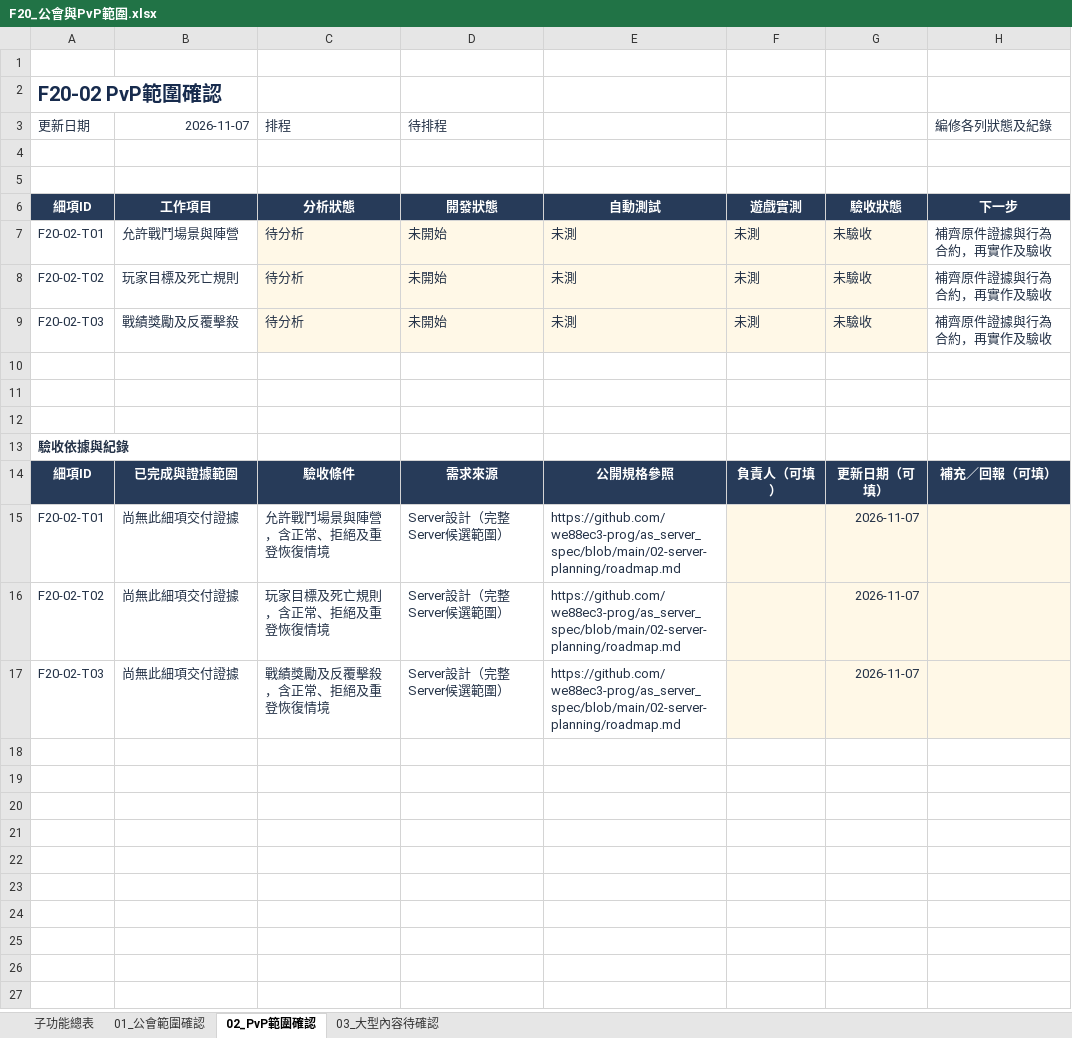
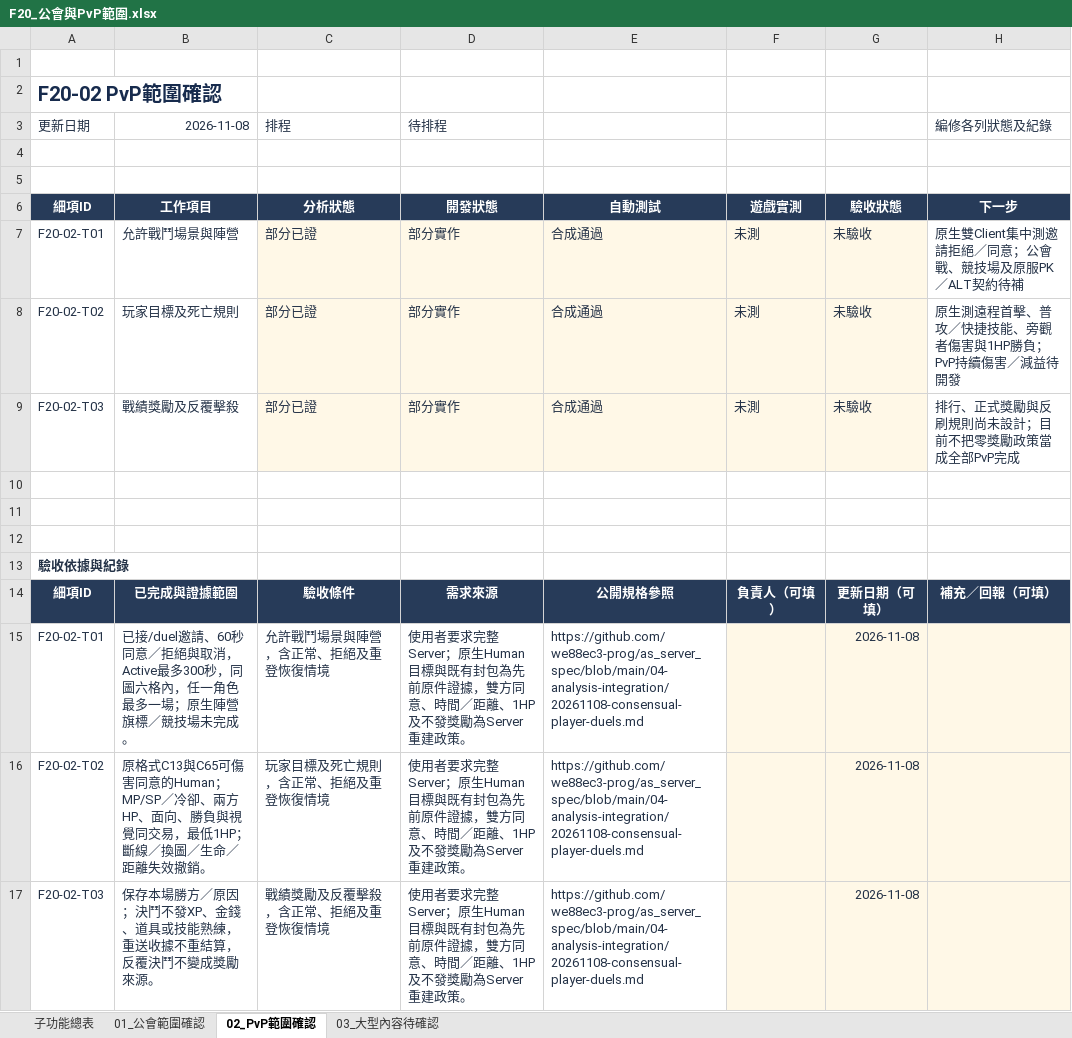
Before and after one commit to we88ec3-prog/as_server_spec, an Excel workbook: 06-development-tracking/details/F20_公會與PvP範圍.xlsx, sheet 02_PvP範圍確認, drawn as a sheet; values as stored, in another font and other column widths than the file's, no borders; conditional formats and table styles not drawn; the diff names each change by its address in the sheet, - before the commit and + after, or states it on an @@ line.

Commit message:
Specify consensual player duels and track PvP development progress

```diff
--- a/06-development-tracking/details/F20_公會與PvP範圍.xlsx (sheet 02_PvP範圍確認)
+++ b/06-development-tracking/details/F20_公會與PvP範圍.xlsx (sheet 02_PvP範圍確認)
-B3: 2026-11-07
+B3: 2026-11-08
-C7:C9 (排程): 待分析
+C7:C9 (排程): 部分已證
-D7:D9 (待排程): 未開始
+D7:D9 (待排程): 部分實作
-E7:E9: 未測
+E7:E9: 合成通過
-H7 (編修各列狀態及紀錄): 補齊原件證據與行為合約，再實作及驗收
+H7 (編修各列狀態及紀錄): 原生雙Client集中測邀請拒絕／同意；公會戰、競技場及原服PK／ALT契約待補
-H8 (編修各列狀態及紀錄): 補齊原件證據與行為合約，再實作及驗收
+H8 (編修各列狀態及紀錄): 原生測遠程首擊、普攻／快捷技能、旁觀者傷害與1HP勝負；PvP持續傷害／減益待開發
-H9 (編修各列狀態及紀錄): 補齊原件證據與行為合約，再實作及驗收
+H9 (編修各列狀態及紀錄): 排行、正式獎勵與反刷規則尚未設計；目前不把零獎勵政策當成全部PvP完成
-B15 (2026-11-08): 尚無此細項交付證據
+B15 (2026-11-08): 已接/duel邀請、60秒同意／拒絕與取消，Active最多300秒，同圖六格內，任一角色最多一場；原生陣營旗標／競技場未完成。
-D15:D17 (待排程): Server設計（完整Server候選範圍）
+D15:D17 (待排程): 使用者要求完整Server；原生Human目標與既有封包為先前原件證據，雙方同意、時間／距離、1HP及不發獎勵為Server重建政策。
-E15:E17: https://github.com/we88ec3-prog/as_server_spec/blob/main/02-server-planning/roadmap.md
+E15:E17: https://github.com/we88ec3-prog/as_server_spec/blob/main/04-analysis-integration/20261108-consensual-player-duels.md
-G15:G17: 2026-11-07
+G15:G17: 2026-11-08
-B16 (2026-11-08): 尚無此細項交付證據
+B16 (2026-11-08): 原格式C13與C65可傷害同意的Human；MP/SP／冷卻、兩方HP、面向、勝負與視覺同交易，最低1HP；斷線／換圖／生命／距離失效撤銷。
-B17 (2026-11-08): 尚無此細項交付證據
+B17 (2026-11-08): 保存本場勝方／原因；決鬥不發XP、金錢、道具或技能熟練，重送收據不重結算，反覆決鬥不變成獎勵來源。
```
Also changed, not shown: sheet 子功能總表, 06-development-tracking/00_Server開發總表.xlsx, 06-development-tracking/details/F28_資料保存營運與多人世界.xlsx, 5 other files.
